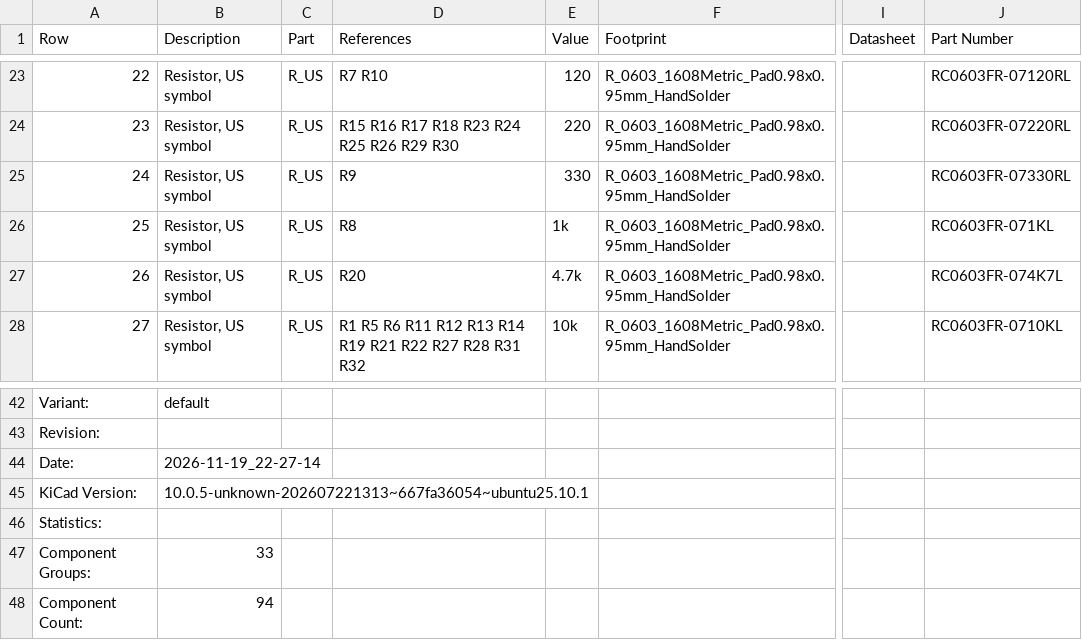
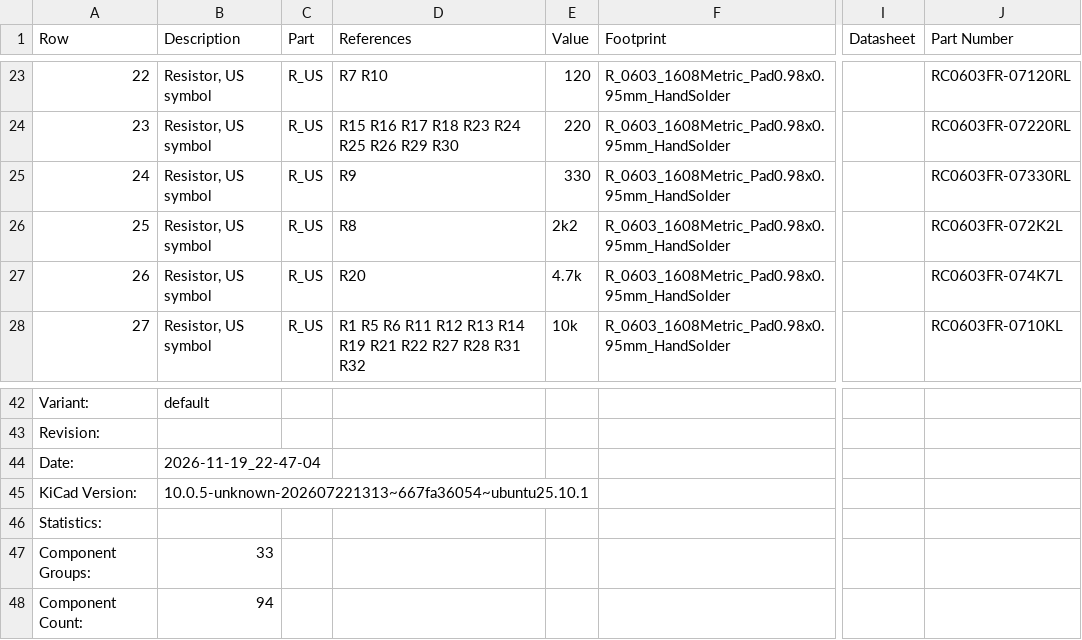
Before and after one commit to purduerov/X19-Control-Board, a CSV file: X19-Control-Board-BOM.csv, drawn as a sheet; only a part is shown, gaps mark what is left out; the diff names each change by its address in the sheet, - before the commit and + after, or states it on an @@ line.

```diff
--- a/X19-Control-Board-BOM.csv
+++ b/X19-Control-Board-BOM.csv
-E26 (Value): 1k
+E26 (Value): 2k2
-J26 (Part Number): RC0603FR-071KL
+J26 (Part Number): RC0603FR-072K2L
-B44 (Description): 2026-11-19_22-27-14
+B44 (Description): 2026-11-19_22-47-04
```
Also changed, not shown: 4 other files.
